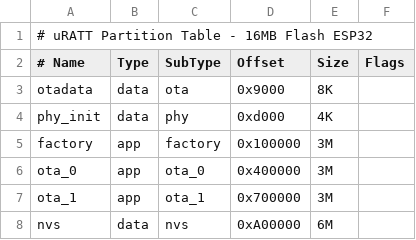
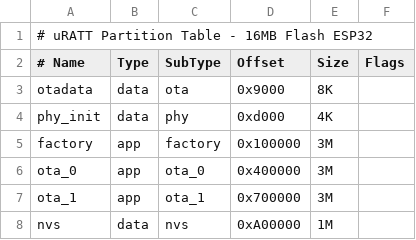
Before and after one commit to makeitlabs/uratt, a CSV file: firmware/partitions.csv, drawn as a sheet.

Commit message:
reduce size of nvs partition, it uses a massive amount of RAM when it's large

```diff
--- a/firmware/partitions.csv
+++ b/firmware/partitions.csv
@@ -7,2 +7,2 @@ ota_0,	  app,	ota_0,	 0x400000,	3M
 ota_1,	  app,	ota_1,	 0x700000,	3M
-nvs,	  data,	nvs,	 0xA00000, 	6M
+nvs,	  data,	nvs,	 0xA00000, 	1M
```
